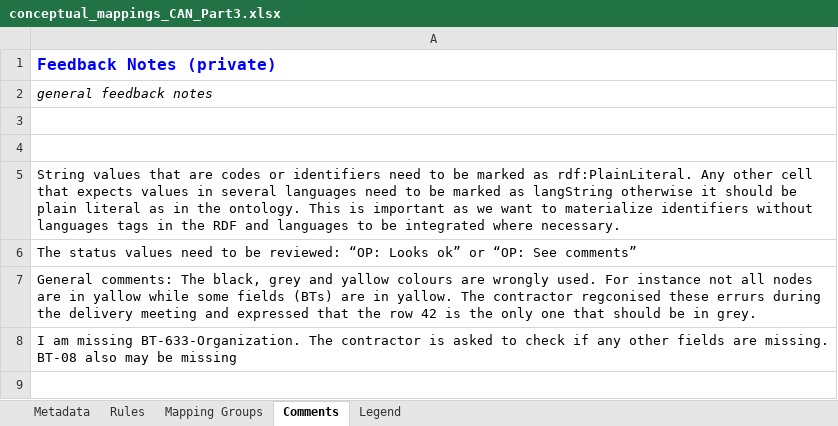
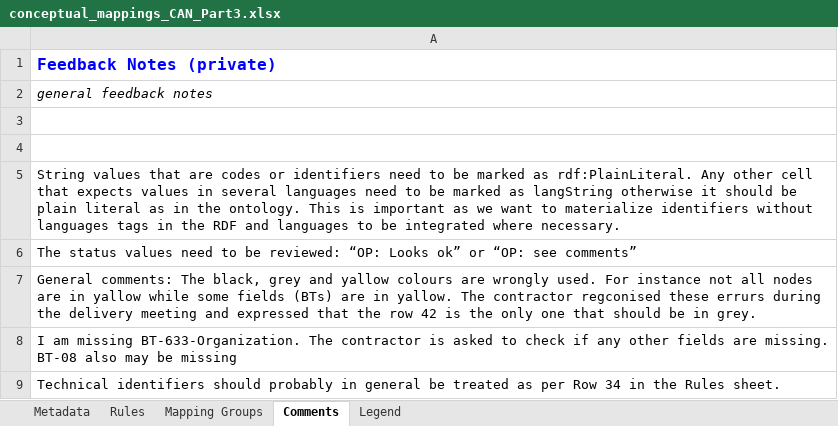
Before and after one commit to OP-TED/ted-rdf-mapping-eforms, an Excel workbook: mappings/package_can_part3/transformation/conceptual_mappings_CAN_Part3.xlsx, sheet Comments, drawn as a sheet; values as stored, in another font and other column widths than the file's, no borders; the diff names each change by its address in the sheet, - before the commit and + after, or states it on an @@ line.

```diff
--- a/mappings/package_can_part3/transformation/conceptual_mappings_CAN_Part3.xlsx (sheet Comments)
+++ b/mappings/package_can_part3/transformation/conceptual_mappings_CAN_Part3.xlsx (sheet Comments)
-A6: …or “OP: See comments”
+A6: …or “OP: see comments”
+row 9: Technical identifiers should probably in general be treated as per Row 34 in the Rules sheet.
```
Also changed, not shown: sheet Rules, hidden cells.
